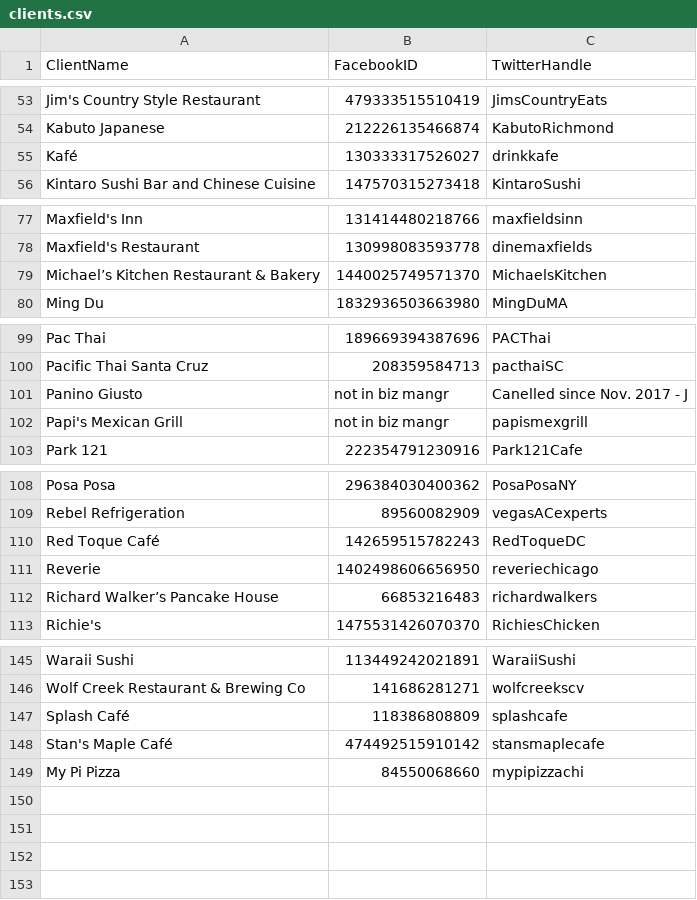
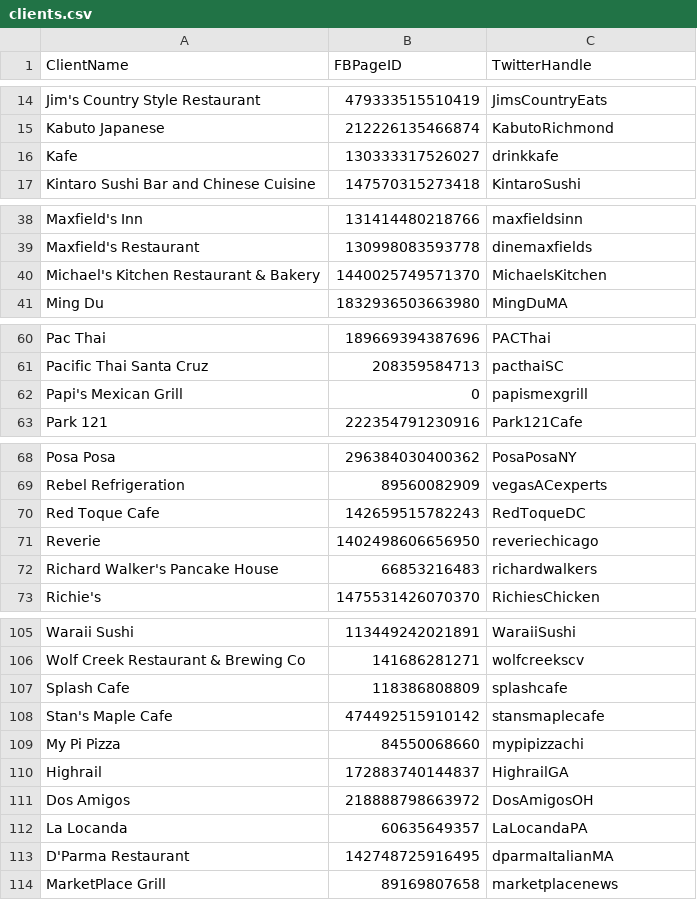
Before and after one commit to stacietaylorcima/klipfolio-api-helper, a CSV file: lib/clients.csv, drawn as a sheet; only a part is shown, gaps mark what is left out; the diff covers the shown part only.

```diff
--- a/lib/clients.csv
+++ b/lib/clients.csv
@@ -1 +1 @@
-ClientName,FacebookID,TwitterHandle
+ClientName,FBPageID,TwitterHandle
@@ -54,3 +15,3 @@ Jim's Country Style Restaurant,479333515510419,JimsCountryEats
 Kabuto Japanese,212226135466874,KabutoRichmond
-Kafé,130333317526027,drinkkafe
+Kafe,130333317526027,drinkkafe
 Kintaro Sushi Bar and Chinese Cuisine,147570315273418,KintaroSushi
@@ -78,3 +39,3 @@ Maxfield's Inn,131414480218766,maxfieldsinn
 Maxfield's Restaurant,130998083593778,dinemaxfields
-Michael’s Kitchen Restaurant & Bakery,1440025749571370,MichaelsKitchen
+Michael's Kitchen Restaurant & Bakery,1440025749571370,MichaelsKitchen
 Ming Du,1832936503663980,MingDuMA
@@ -100,4 +61,3 @@ Pac Thai,189669394387696,PACThai
 Pacific Thai Santa Cruz,208359584713,pacthaiSC
-Panino Giusto,not in biz mangr,Canelled since Nov. 2017 - J
-Papi's Mexican Grill,not in biz mangr,papismexgrill
+Papi's Mexican Grill,0,papismexgrill
 Park 121,222354791230916,Park121Cafe
@@ -109,5 +69,5 @@ Posa Posa,296384030400362,PosaPosaNY
 Rebel Refrigeration,89560082909,vegasACexperts
-Red Toque Café,142659515782243,RedToqueDC
+Red Toque Cafe,142659515782243,RedToqueDC
 Reverie,1402498606656950,reveriechicago
-Richard Walker’s Pancake House,66853216483,richardwalkers
+Richard Walker's Pancake House,66853216483,richardwalkers
 Richie's,1475531426070370,RichiesChicken
@@ -146,4 +106,9 @@ Waraii Sushi,113449242021891,WaraiiSushi
 Wolf Creek Restaurant & Brewing Co,141686281271,wolfcreekscv
-Splash Café,118386808809,splashcafe
-Stan's Maple Café,474492515910142,stansmaplecafe
+Splash Cafe,118386808809,splashcafe
+Stan's Maple Cafe,474492515910142,stansmaplecafe
 My Pi Pizza,84550068660,mypipizzachi
+Highrail,172883740144837,HighrailGA
+Dos Amigos,218888798663972,DosAmigosOH
+La Locanda,60635649357,LaLocandaPA
+D'Parma Restaurant,142748725916495,dparmaItalianMA
+MarketPlace Grill,89169807658,marketplacenews
```
Also changed, not shown: 39 removed rows and 3 edited cells elsewhere in this file, 1 other file.
